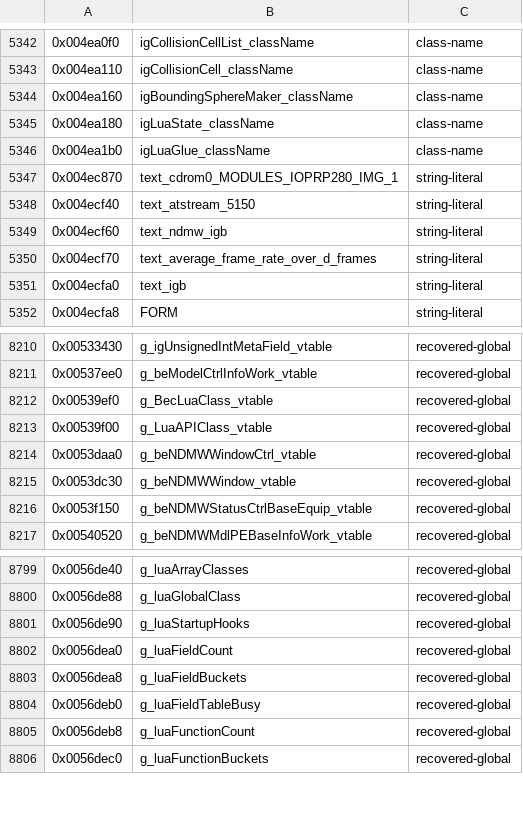
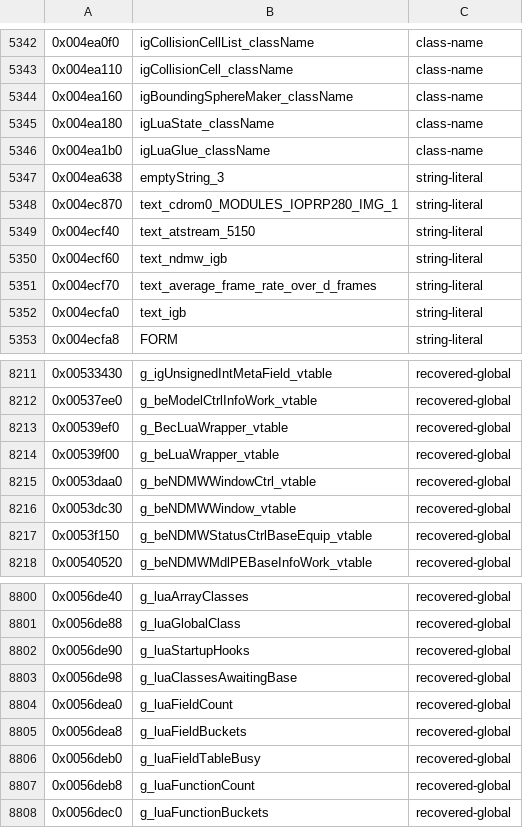
Before and after one commit to crashbashash/DW4_Decomp, a TSV file: config/SLUS-20836/data-names.tsv, drawn as a sheet; only a part is shown, gaps mark what is left out.

```diff
--- a/config/SLUS-20836/data-names.tsv
+++ b/config/SLUS-20836/data-names.tsv
@@ -5346,2 +5346,3 @@
 0x004ea1b0	igLuaGlue_className	class-name
+0x004ea638	emptyString_3	string-literal
 0x004ec870	text_cdrom0_MODULES_IOPRP280_IMG_1	string-literal
@@ -8211,4 +8212,4 @@
 0x00537ee0	g_beModelCtrlInfoWork_vtable	recovered-global
-0x00539ef0	g_BecLuaClass_vtable	recovered-global
-0x00539f00	g_LuaAPIClass_vtable	recovered-global
+0x00539ef0	g_BecLuaWrapper_vtable	recovered-global
+0x00539f00	g_beLuaWrapper_vtable	recovered-global
 0x0053daa0	g_beNDMWWindowCtrl_vtable	recovered-global
@@ -8801,2 +8802,3 @@
 0x0056de90	g_luaStartupHooks	recovered-global
+0x0056de98	g_luaClassesAwaitingBase	recovered-global
 0x0056dea0	g_luaFieldCount	recovered-global
```
Also changed, not shown: config/SLUS-20836/names/Lua.tsv, config/SLUS-20836/names/LuaBinding.tsv, 23 other files.
